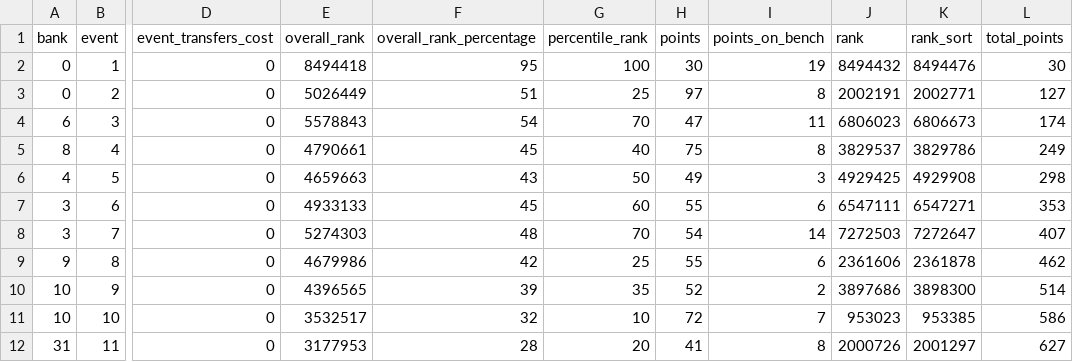
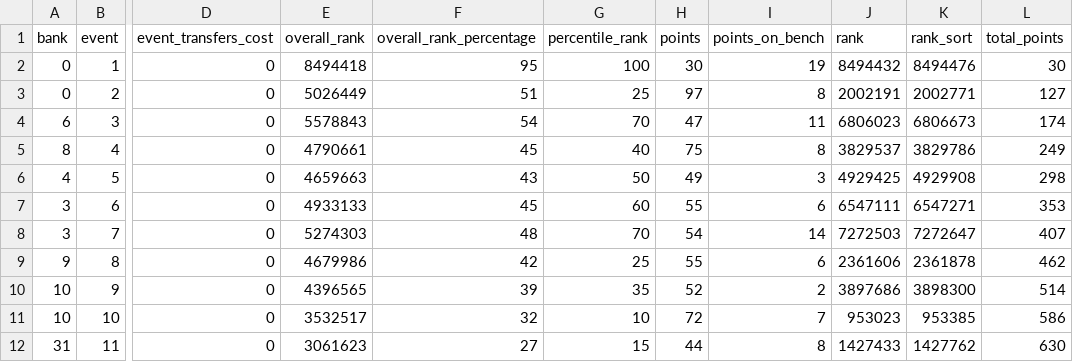
Before and after one commit to tametheboardgame/fpl-data-model, a CSV file: data/chatgpt/my_gameweek_history.csv, drawn as a sheet; only a part is shown, gaps mark what is left out; the diff names each change by its address in the sheet, - before the commit and + after, or states it on an @@ line.

```diff
--- a/data/chatgpt/my_gameweek_history.csv
+++ b/data/chatgpt/my_gameweek_history.csv
-E12 (overall_rank): 3177953
+E12 (overall_rank): 3061623
-F12 (overall_rank_percentage): 28
+F12 (overall_rank_percentage): 27
-G12 (percentile_rank): 20
+G12 (percentile_rank): 15
-H12 (points): 41
+H12 (points): 44
-J12 (rank): 2000726
+J12 (rank): 1427433
-K12 (rank_sort): 2001297
+K12 (rank_sort): 1427762
-L12 (total_points): 627
+L12 (total_points): 630
```
Also changed, not shown: data/chatgpt/fixtures.csv, data/chatgpt/player_gameweeks.csv, 13 other files.
